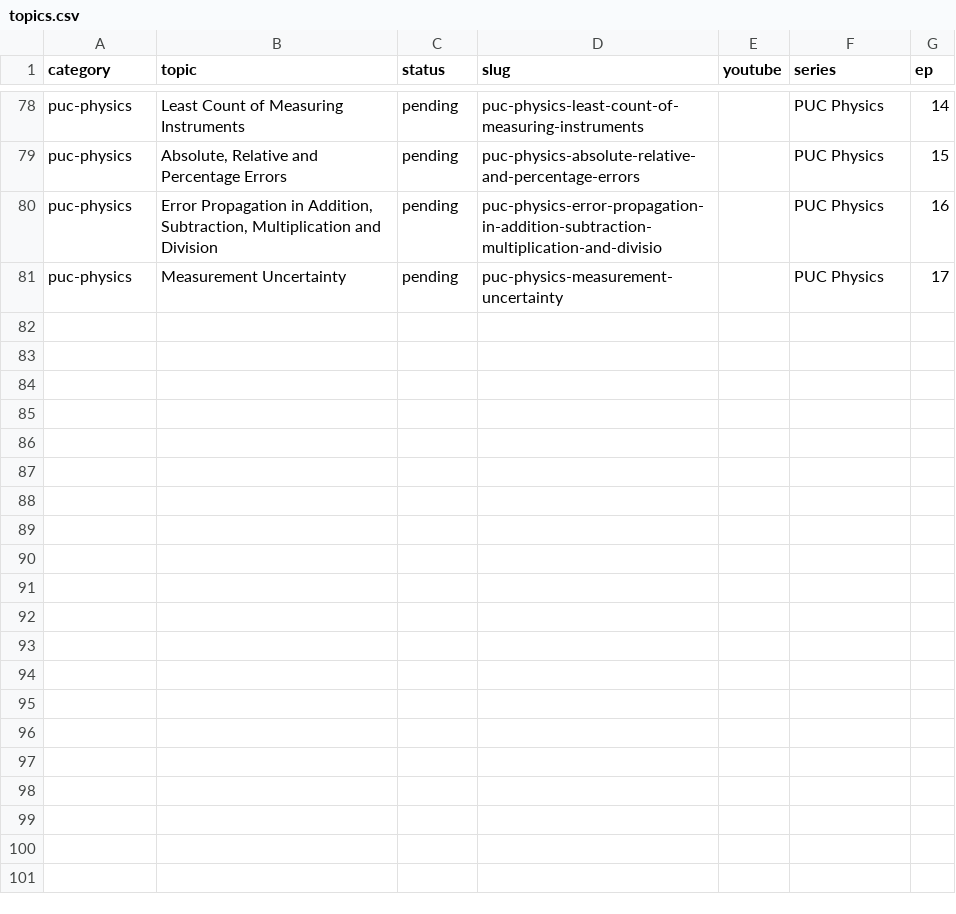
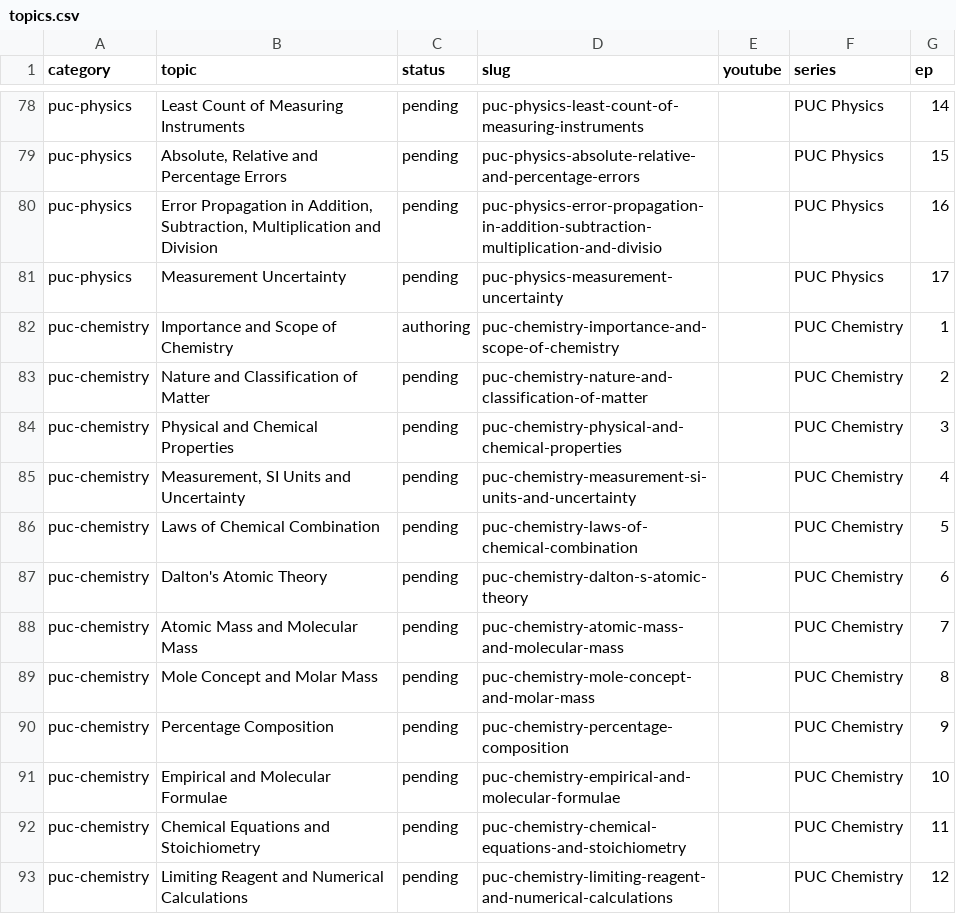
Before and after one commit to kinetixedu/quest-academy-factory, a CSV file: queue/topics.csv, drawn as a sheet; only a part is shown, gaps mark what is left out.

```diff
--- a/queue/topics.csv
+++ b/queue/topics.csv
@@ -81 +81,13 @@ puc-physics,"Error Propagation in Addition, Subtraction, Multiplication and Divi
 puc-physics,Measurement Uncertainty,pending,puc-physics-measurement-uncertainty,,PUC Physics,17
+puc-chemistry,Importance and Scope of Chemistry,authoring,puc-chemistry-importance-and-scope-of-chemistry,,PUC Chemistry,1
+puc-chemistry,Nature and Classification of Matter,pending,puc-chemistry-nature-and-classification-of-matter,,PUC Chemistry,2
+puc-chemistry,Physical and Chemical Properties,pending,puc-chemistry-physical-and-chemical-properties,,PUC Chemistry,3
+puc-chemistry,"Measurement, SI Units and Uncertainty",pending,puc-chemistry-measurement-si-units-and-uncertainty,,PUC Chemistry,4
+puc-chemistry,Laws of Chemical Combination,pending,puc-chemistry-laws-of-chemical-combination,,PUC Chemistry,5
+puc-chemistry,Dalton's Atomic Theory,pending,puc-chemistry-dalton-s-atomic-theory,,PUC Chemistry,6
+puc-chemistry,Atomic Mass and Molecular Mass,pending,puc-chemistry-atomic-mass-and-molecular-mass,,PUC Chemistry,7
+puc-chemistry,Mole Concept and Molar Mass,pending,puc-chemistry-mole-concept-and-molar-mass,,PUC Chemistry,8
+puc-chemistry,Percentage Composition,pending,puc-chemistry-percentage-composition,,PUC Chemistry,9
+puc-chemistry,Empirical and Molecular Formulae,pending,puc-chemistry-empirical-and-molecular-formulae,,PUC Chemistry,10
+puc-chemistry,Chemical Equations and Stoichiometry,pending,puc-chemistry-chemical-equations-and-stoichiometry,,PUC Chemistry,11
+puc-chemistry,Limiting Reagent and Numerical Calculations,pending,puc-chemistry-limiting-reagent-and-numerical-calculations,,PUC Chemistry,12
```
Also changed, not shown: 1 other file.
